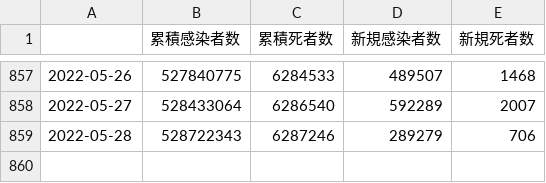
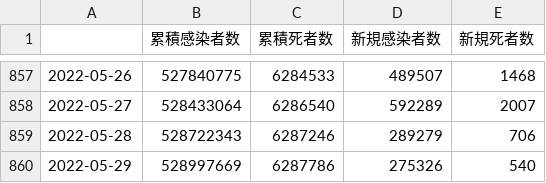
Before and after one commit to AnnaNishino/data-studio, a CSV file: data/summary.csv, drawn as a sheet; only a part is shown, gaps mark what is left out.

```diff
--- a/data/summary.csv
+++ b/data/summary.csv
@@ -859 +859,2 @@
 2022-05-28,528722343,6287246,289279,706
+2022-05-29,528997669,6287786,275326,540
```
Also changed, not shown: data/confirmed.csv, data/daily_card.csv, 5 other files.
